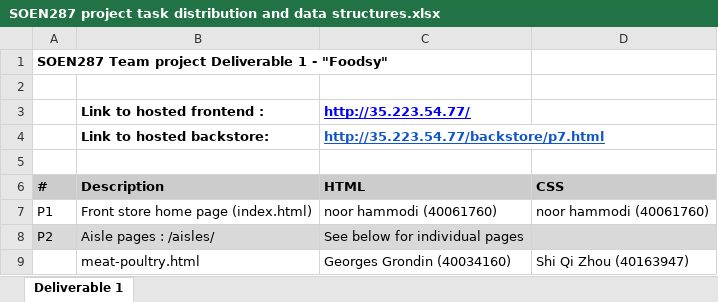
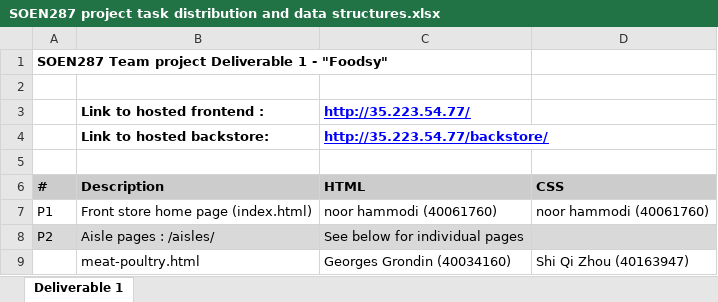
Before and after one commit to anthonyhuffman116/GroceryStore, an Excel workbook: SOEN287 project task distribution and data structures.xlsx, sheet Deliverable 1, drawn as a sheet; only a part is shown; values as stored, in another font and other column widths than the file's, no borders; charts and pictures not drawn; the diff names each change by its address in the sheet, - before the commit and + after, or states it on an @@ line.

Commit message:
Fix backstore link in docs

```diff
--- a/SOEN287 project task distribution and data structures.xlsx (sheet Deliverable 1)
+++ b/SOEN287 project task distribution and data structures.xlsx (sheet Deliverable 1)
-C4: http://35.223.54.77/backstore/p7.html
+C4: http://35.223.54.77/backstore/
-C4 text colour: #1155CC
+C4 text colour: #0000FF
```
Also changed, not shown: charts or pictures, 2 other files.
